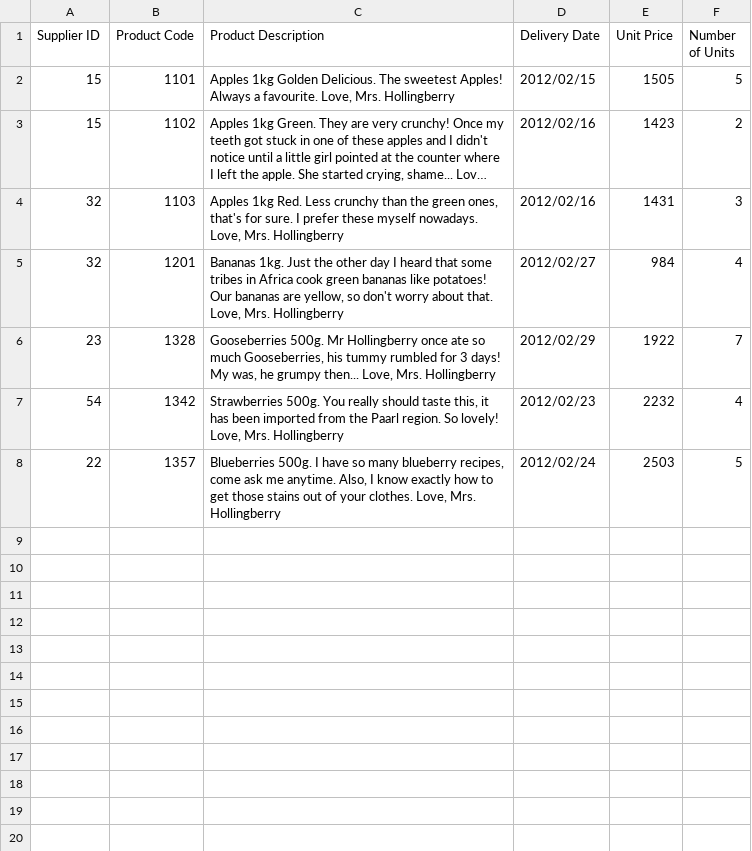
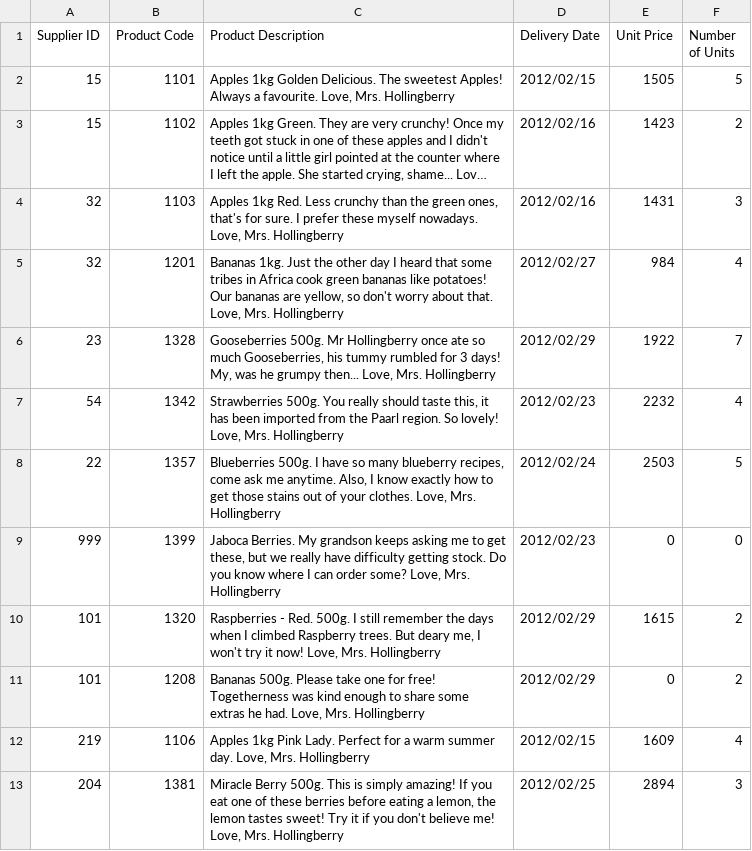
Before and after one commit to apauley/HollingBerries, a CSV file: produce.csv, drawn as a sheet; long unchanged cells end in ….

```diff
--- a/produce.csv
+++ b/produce.csv
@@ -5,4 +5,9 @@
 32,1201,"Bananas 1kg. Just the other day I heard that some tribes in Africa cook green bananas like potatoes! Our bananas are yellow, so don't worry about that. Love, Mrs. Hollingberry","2012/02/27",984,4
-23,1328,"Gooseberries 500g. Mr Hollingberry once ate so much Gooseberries, his tummy rumbled for 3 days! My was, he grumpy then... Love, Mrs. Hollingberry","2012/02/29",1922,7
+23,1328,"Gooseberries 500g. Mr Hollingberry once ate so much Gooseberries, his tummy rumbled for 3 days! My, was he grumpy then... Love, Mrs. Hollingberry","2012/02/29",1922,7
 54,1342,"Strawberries 500g. You really should taste this, it has been imported from the Paarl region. So lovely! Love, Mrs. Hollingberry","2012/02/23",2232,4
 22,1357,"Blueberries 500g. I have so many blueberry recipes, come ask me anytime. Also, I know exactly how to get those stains out of your clothes. Love, Mrs. Hollingberry","2012/02/24",2503,5
+999,1399,"Jaboca Berries. My grandson keeps asking me to get these, but we really have difficulty getting stock. Do you know where I can order some? Love, Mrs. Hollingberry","2012/02/23",0,0
+101,1320,"Raspberries - Red. 500g. I still remember the days when I climbed Raspberry trees. But deary me, I won't try it now! Love, Mrs. Hollingberry","2012/02/29",1615,2
+101,1208,"Bananas 500g. Please take one for free! Togetherness was kind enough to share some extras he had. Love, Mrs. Hollingberry","2012/02/29",0,2
+219,1106,"Apples 1kg Pink Lady. Perfect for a warm summer day. Love, Mrs. Hollingberry","2012/02/15",1609,4
+204,1381,"Miracle Berry 500g. This is simply amazing! If you eat one of these berries before eating a lemon, the lemon tastes sweet! Try it if you don't believe me! Love, Mrs. Hollingberry","2012/02/25",2894,3
```
Also changed, not shown: 1 other file.
